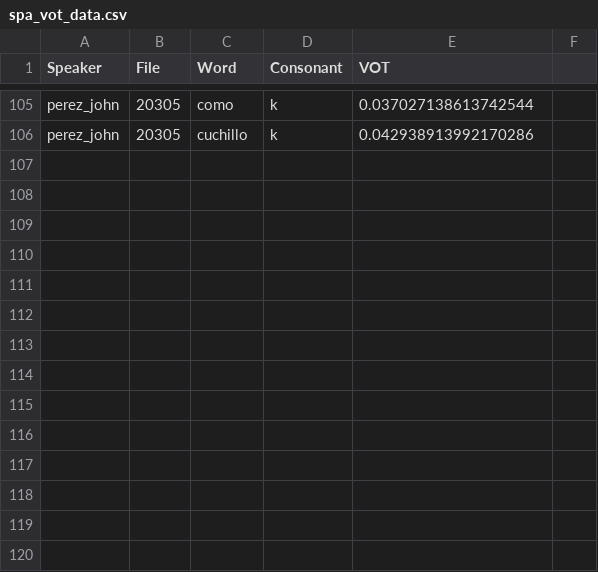
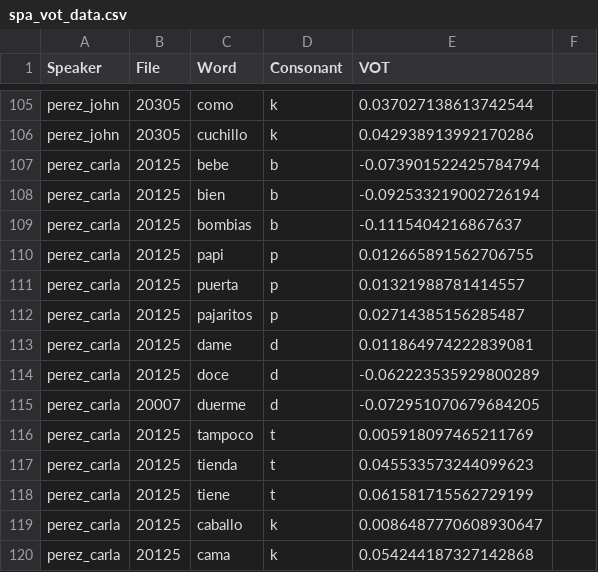
Before and after one commit to paynesa/bilingual-vot, a CSV file: spa_vot_data.csv, drawn as a sheet; only a part is shown, gaps mark what is left out; the diff names each change by its address in the sheet, - before the commit and + after, or states it on an @@ line.

Commit message:
spanish carla

```diff
--- a/spa_vot_data.csv
+++ b/spa_vot_data.csv
+row 107: perez_carla | 20125 | bebe | b | -0.073901522425784794
+row 108: perez_carla | 20125 | bien | b | -0.092533219002726194
+row 109: perez_carla | 20125 | bombias | b | -0.1115404216867637
+row 110: perez_carla | 20125 | papi | p | 0.012665891562706755
+row 111: perez_carla | 20125 | puerta | p | 0.01321988781414557
+row 112: perez_carla | 20125 | pajaritos | p | 0.02714385156285487
+row 113: perez_carla | 20125 | dame | d | 0.011864974222839081
+row 114: perez_carla | 20125 | doce | d | -0.062223535929800289
+row 115: perez_carla | 20007 | duerme | d | -0.072951070679684205
+row 116: perez_carla | 20125 | tampoco | t | 0.005918097465211769
+row 117: perez_carla | 20125 | tienda | t | 0.045533573244099623
+row 118: perez_carla | 20125 | tiene | t | 0.061581715562729199
+row 119: perez_carla | 20125 | caballo | k | 0.0086487770608930647
+row 120: perez_carla | 20125 | cama | k | 0.054244187327142868
```
Also changed, not shown: 21 other files.
